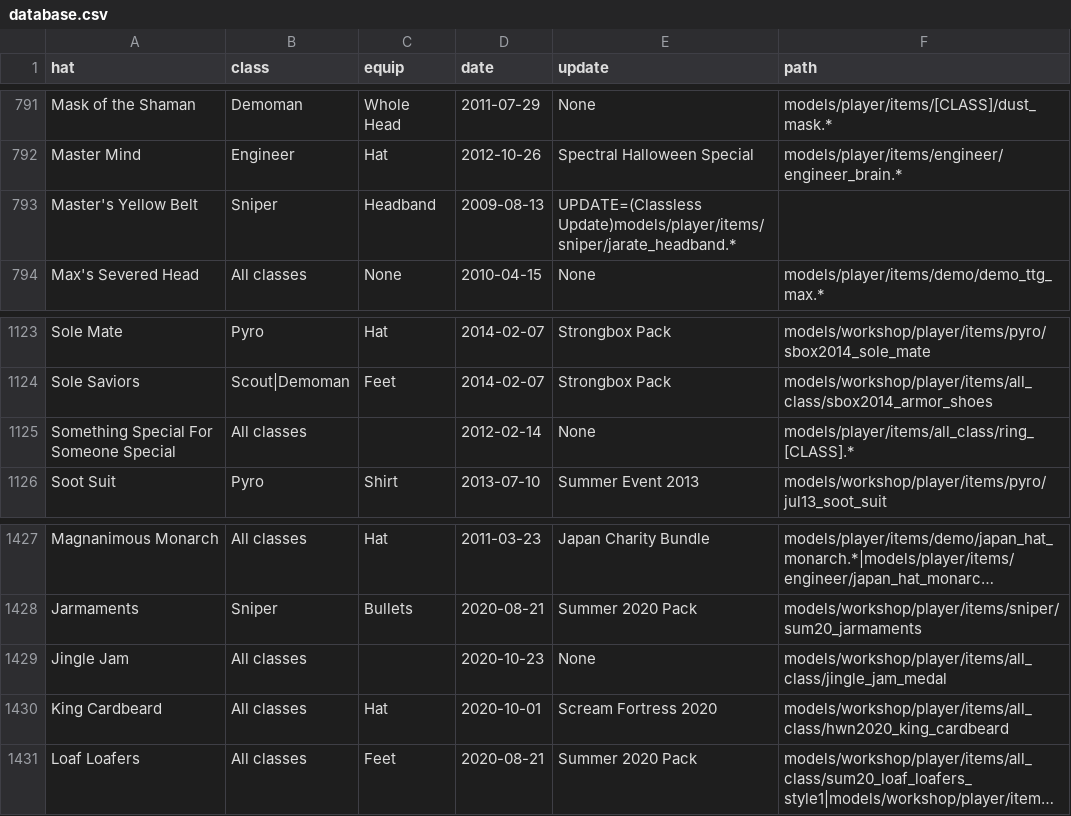
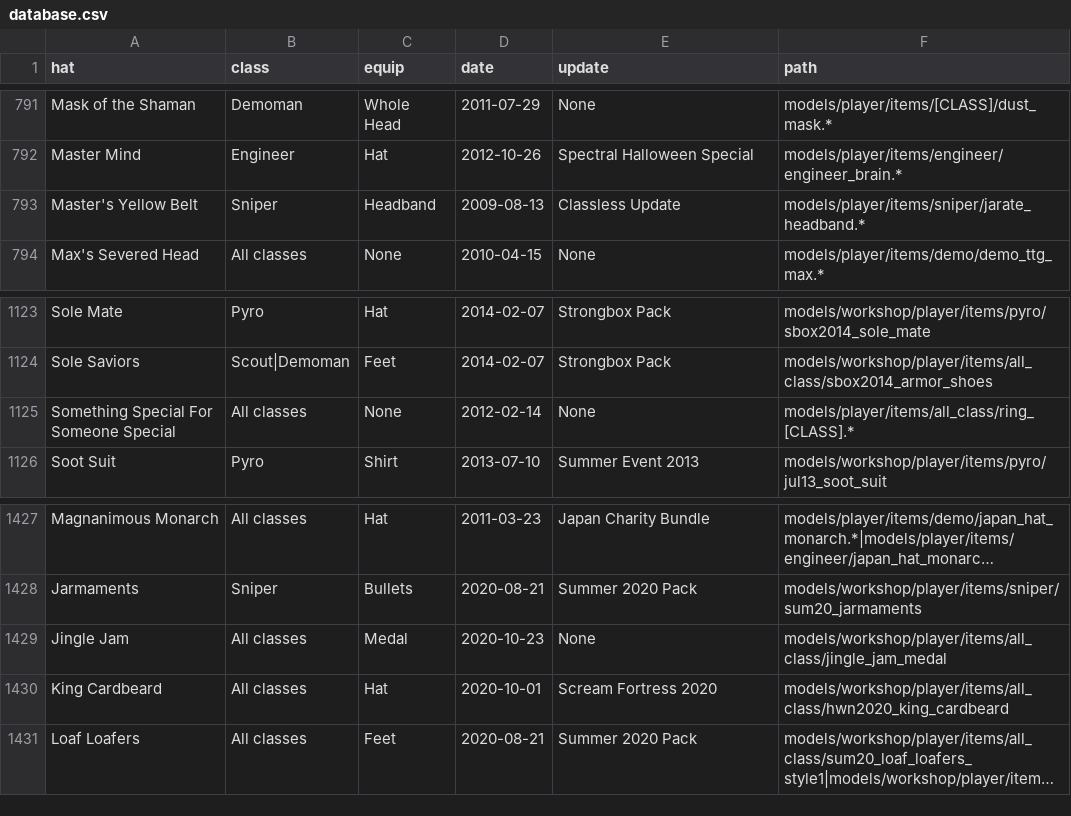
Before and after one commit to Fedora31/nhcustom2, a CSV file: database.csv, drawn as a sheet; only a part is shown, gaps mark what is left out; long unchanged cells end in …; the diff covers the shown part only; the diff names each change by its address in the sheet, - before the commit and + after, or states it on an @@ line.

```diff
--- a/database.csv
+++ b/database.csv
-E793 (update): UPDATE=(Classless Update)models/player/items/sniper/jarate_headband.*
+E793 (update): Classless Update
-F793 (path): (empty)
+F793 (path): models/player/items/sniper/jarate_headband.*
-C1125 (equip): (empty)
+C1125 (equip): None
-C1429 (equip): (empty)
+C1429 (equip): Medal
```
Also changed, not shown: 2 added rows, 2 removed rows and 10 edited cells elsewhere in this file, 2 other files.
